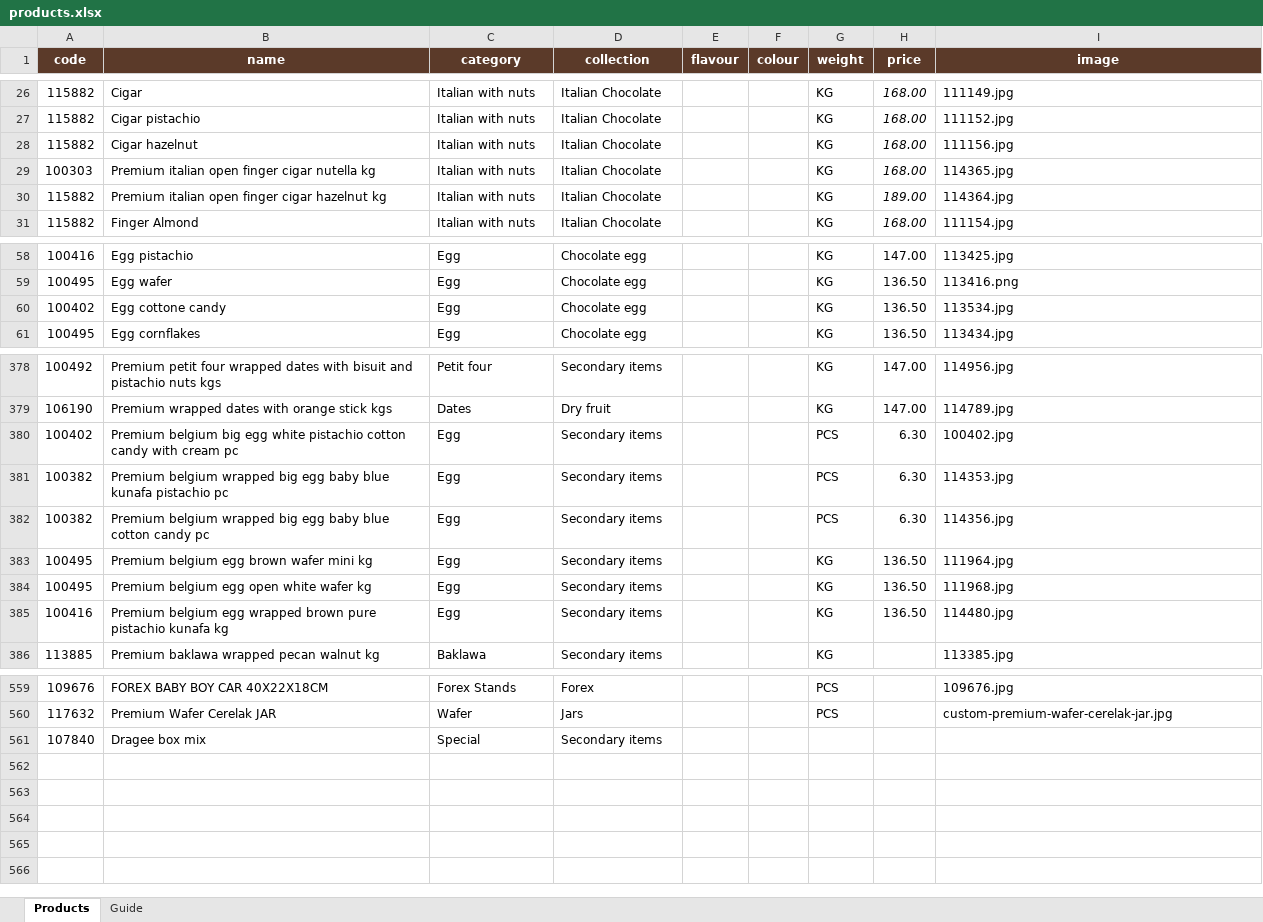
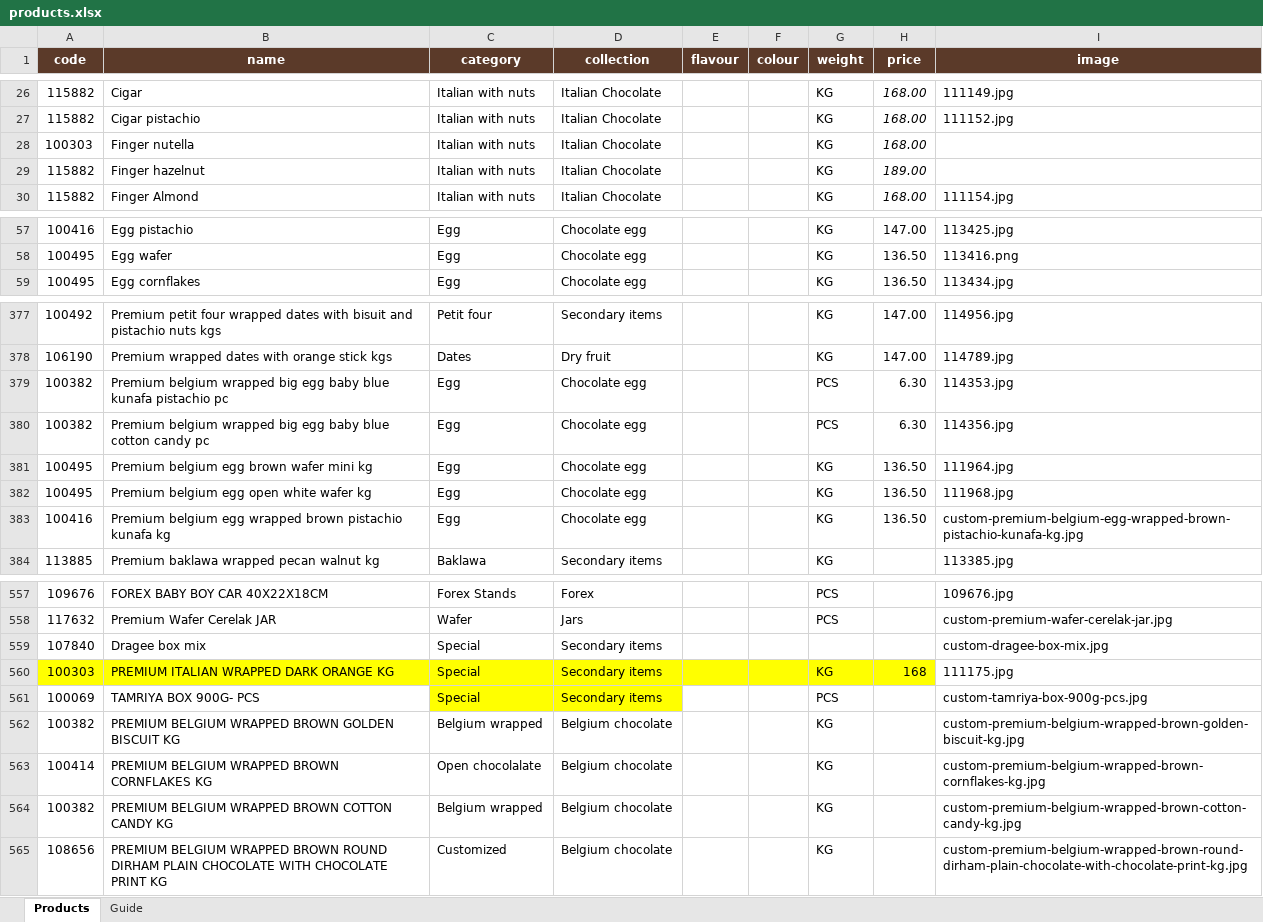
Before and after one commit to ologsamo-create/chocolala-catalogue, an Excel workbook: products.xlsx, sheet Products, drawn as a sheet; only a part is shown, gaps mark what is left out; values as stored, in another font and other column widths than the file's, no borders; removed rows and columns are numbered as before the commit, all else as after; the diff covers the shown part only; the diff names each change by its address in the sheet, - before the commit and + after, or states it on an @@ line.

Commit message:
Add files via upload

```diff
--- a/products.xlsx (sheet Products)
+++ b/products.xlsx (sheet Products)
-row 28: 115882 | Cigar hazelnut | Italian with nuts | Italian Chocolate |  |  | KG | 168.00 | 111156.jpg
-B28 (name): Premium italian open finger cigar nutella kg
+B28 (name): Finger nutella
-I28 (image): 114365.jpg
+I28 (image): (empty)
-B29 (name): Premium italian open finger cigar hazelnut kg
+B29 (name): Finger hazelnut
-I29 (image): 114364.jpg
+I29 (image): (empty)
-row 60: 100402 | Egg cottone candy | Egg | Chocolate egg |  |  | KG | 136.50 | 113534.jpg
-row 380: 100402 | Premium belgium big egg white pistachio cotton candy with cream pc | Egg | Secondary items |  |  | PCS | 6.30 | 100402.jpg
-D379:D383 (collection): Secondary items
+D379:D383 (collection): Chocolate egg
-B383 (name): …wrapped brown pure pistachio kunafa…
+B383 (name): …wrapped brown pistachio kunafa…
-I383 (image): 114480.jpg
+I383 (image): custom-premium-belgium-egg-wrapped-brown-pistachio-kunafa-kg.jpg
-I559 (image): (empty)
+I559 (image): custom-dragee-box-mix.jpg
+row 560: 100303 | PREMIUM ITALIAN WRAPPED DARK ORANGE KG | Special | Secondary items |  |  | KG | 168 | 111175.jpg
+row 561: 100069 | TAMRIYA BOX 900G- PCS | Special | Secondary items |  |  | PCS |  | custom-tamriya-box-900g-pcs.jpg
+row 562: 100382 | PREMIUM BELGIUM WRAPPED BROWN GOLDEN BISCUIT KG | Belgium wrapped | Belgium chocolate |  |  | KG |  | custom-premium-belgium-wrapped-brown-golden-biscuit-kg.jpg
+row 563: 100414 | PREMIUM BELGIUM WRAPPED BROWN CORNFLAKES KG | Open chocolalate | Belgium chocolate |  |  | KG |  | custom-premium-belgium-wrapped-brown-cornflakes-kg.jpg
+row 564: 100382 | PREMIUM BELGIUM WRAPPED BROWN COTTON CANDY KG | Belgium wrapped | Belgium chocolate |  |  | KG |  | custom-premium-belgium-wrapped-brown-cotton-candy-kg.jpg
+row 565: 108656 | PREMIUM BELGIUM WRAPPED BROWN ROUND DIRHAM PLAIN CHOCOLATE WITH CHOCOLATE PRINT KG | Customized | Belgium chocolate |  |  | KG |  | custom-premium-belgium-wrapped-brown-round-dirham-plain-chocolate-with-chocolate-print-kg.jpg
```
Also changed, not shown: 1 added row and 12 edited cells elsewhere in this sheet.
